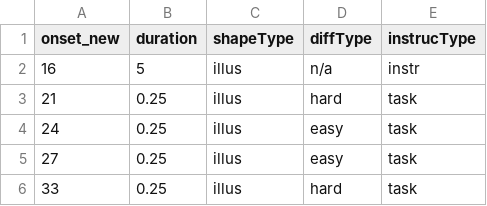
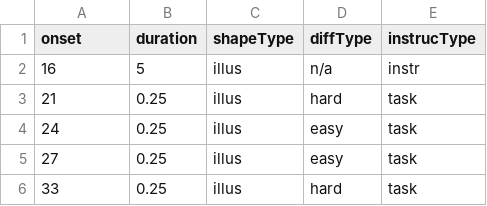
Before and after one commit to OpenNeuroDatasets/ds003404, a TSV file: sub-C05/func/sub-C05_task-viscomp_events.tsv, drawn as a sheet; only a part is shown.

Commit message:
[OpenNeuro] Recorded changes

```diff
--- a/sub-C05/func/sub-C05_task-viscomp_events.tsv
+++ b/sub-C05/func/sub-C05_task-viscomp_events.tsv
@@ -1,2 +1,2 @@
-onset_new	duration	shapeType	diffType	instrucType
+onset	duration	shapeType	diffType	instrucType
 16	5	illus	n/a	instr
```
